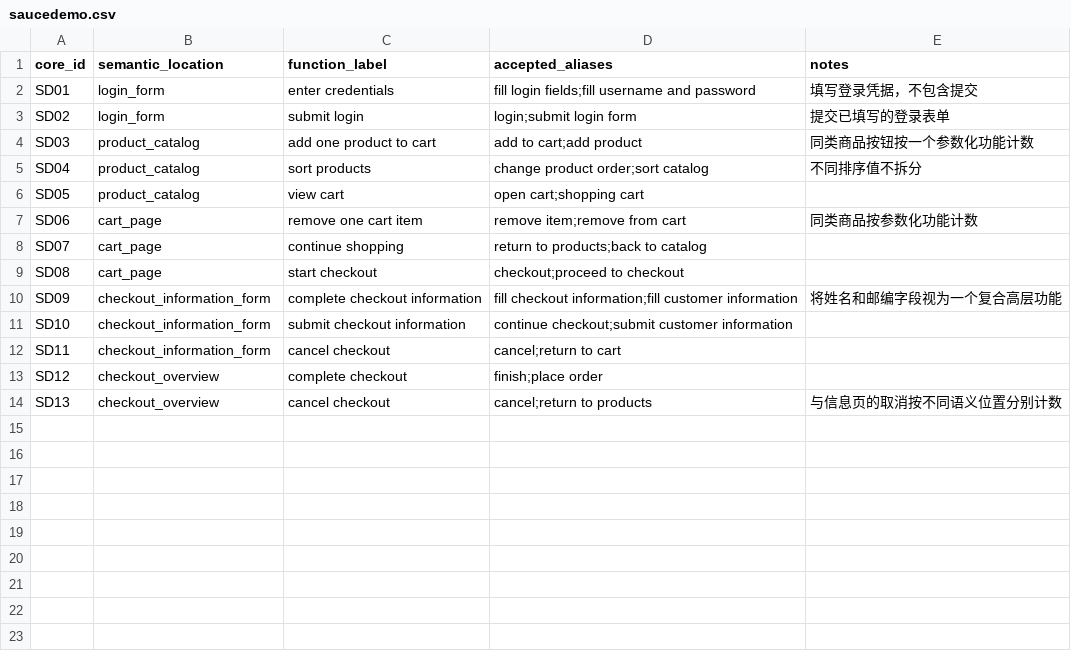
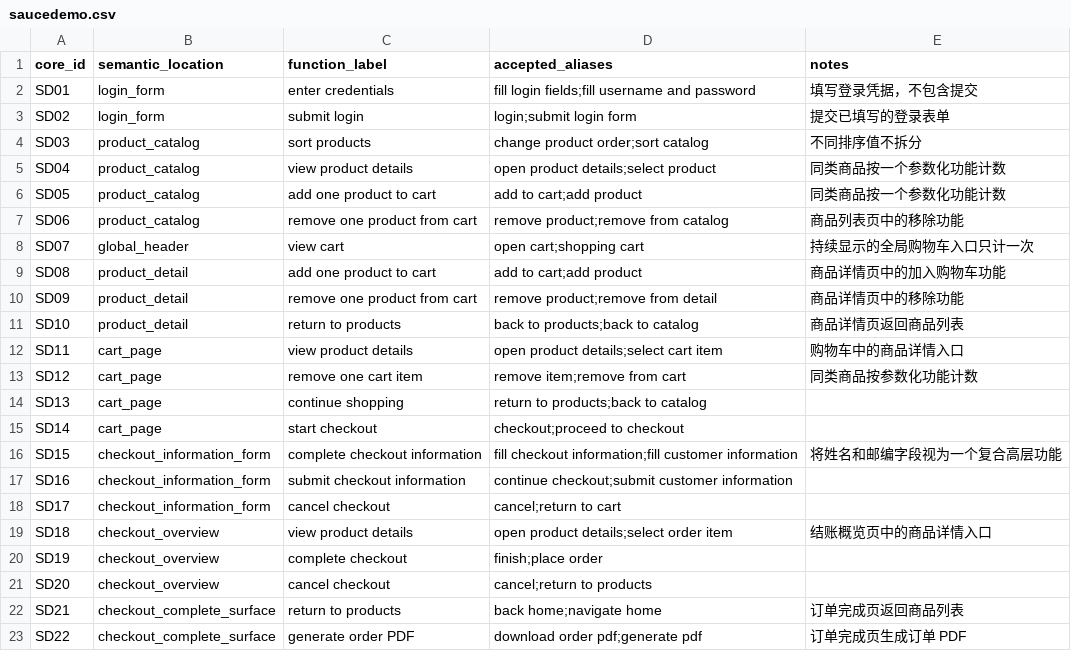
Before and after one commit to shenxinwen/AI-Web-explorer, a CSV file: paper/experiments/core_functions/saucedemo.csv, drawn as a sheet.

```diff
--- a/paper/experiments/core_functions/saucedemo.csv
+++ b/paper/experiments/core_functions/saucedemo.csv
@@ -3,12 +3,21 @@ SD01,login_form,enter credentials,fill login fields;fill username and password,
 SD02,login_form,submit login,login;submit login form,提交已填写的登录表单
-SD03,product_catalog,add one product to cart,add to cart;add product,同类商品按钮按一个参数化功能计数
-SD04,product_catalog,sort products,change product order;sort catalog,不同排序值不拆分
-SD05,product_catalog,view cart,open cart;shopping cart,
-SD06,cart_page,remove one cart item,remove item;remove from cart,同类商品按参数化功能计数
-SD07,cart_page,continue shopping,return to products;back to catalog,
-SD08,cart_page,start checkout,checkout;proceed to checkout,
-SD09,checkout_information_form,complete checkout information,fill checkout information;fill customer information,将姓名和邮编字段视为一个复合高层功能
-SD10,checkout_information_form,submit checkout information,continue checkout;submit customer information,
-SD11,checkout_information_form,cancel checkout,cancel;return to cart,
-SD12,checkout_overview,complete checkout,finish;place order,
-SD13,checkout_overview,cancel checkout,cancel;return to products,与信息页的取消按不同语义位置分别计数
+SD03,product_catalog,sort products,change product order;sort catalog,不同排序值不拆分
+SD04,product_catalog,view product details,open product details;select product,同类商品按一个参数化功能计数
+SD05,product_catalog,add one product to cart,add to cart;add product,同类商品按一个参数化功能计数
+SD06,product_catalog,remove one product from cart,remove product;remove from catalog,商品列表页中的移除功能
+SD07,global_header,view cart,open cart;shopping cart,持续显示的全局购物车入口只计一次
+SD08,product_detail,add one product to cart,add to cart;add product,商品详情页中的加入购物车功能
+SD09,product_detail,remove one product from cart,remove product;remove from detail,商品详情页中的移除功能
+SD10,product_detail,return to products,back to products;back to catalog,商品详情页返回商品列表
+SD11,cart_page,view product details,open product details;select cart item,购物车中的商品详情入口
+SD12,cart_page,remove one cart item,remove item;remove from cart,同类商品按参数化功能计数
+SD13,cart_page,continue shopping,return to products;back to catalog,
+SD14,cart_page,start checkout,checkout;proceed to checkout,
+SD15,checkout_information_form,complete checkout information,fill checkout information;fill customer information,将姓名和邮编字段视为一个复合高层功能
+SD16,checkout_information_form,submit checkout information,continue checkout;submit customer information,
+SD17,checkout_information_form,cancel checkout,cancel;return to cart,
+SD18,checkout_overview,view product details,open product details;select order item,结账概览页中的商品详情入口
+SD19,checkout_overview,complete checkout,finish;place order,
+SD20,checkout_overview,cancel checkout,cancel;return to products,
+SD21,checkout_complete_surface,return to products,back home;navigate home,订单完成页返回商品列表
+SD22,checkout_complete_surface,generate order PDF,download order pdf;generate pdf,订单完成页生成订单 PDF
```
Also changed, not shown: paper/experiments/core_functions/practice_shopping.csv, 9 other files.
